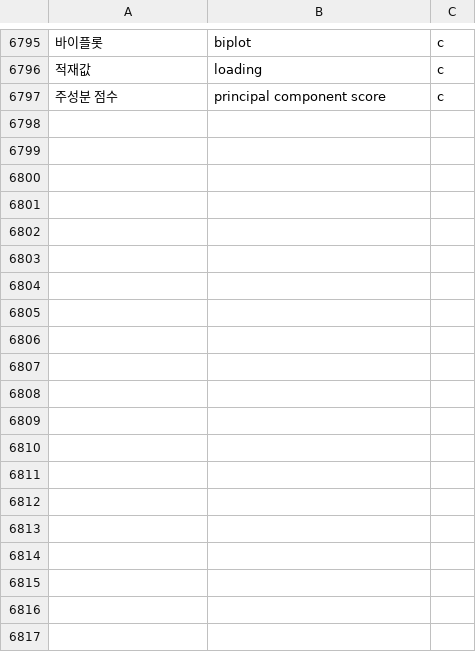
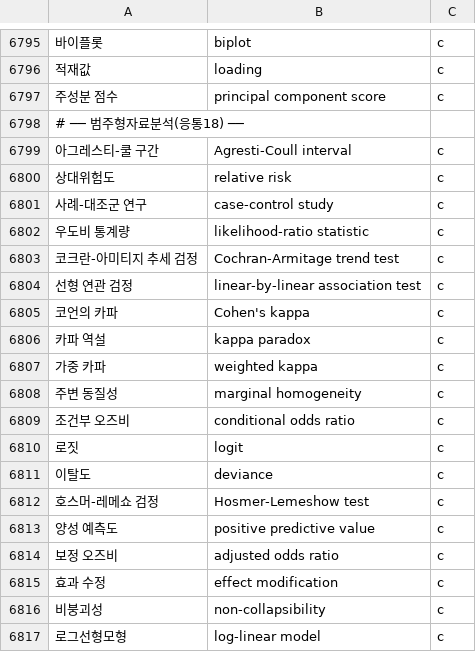
Before and after one commit to radix24/namunnip-textbook-univ, a TSV file: curricula/univ-terms.tsv, drawn as a sheet; only a part is shown, gaps mark what is left out; the diff covers the shown part only; the diff names each change by its address in the sheet, - before the commit and + after, or states it on an @@ line.

```diff
--- a/curricula/univ-terms.tsv
+++ b/curricula/univ-terms.tsv
+row 6798: # ── 범주형자료분석(응통18) ──
+row 6799: 아그레스티-쿨 구간 | Agresti-Coull interval | c
+row 6800: 상대위험도 | relative risk | c
+row 6801: 사례-대조군 연구 | case-control study | c
+row 6802: 우도비 통계량 | likelihood-ratio statistic | c
+row 6803: 코크란-아미티지 추세 검정 | Cochran-Armitage trend test | c
+row 6804: 선형 연관 검정 | linear-by-linear association test | c
+row 6805: 코언의 카파 | Cohen's kappa | c
+row 6806: 카파 역설 | kappa paradox | c
+row 6807: 가중 카파 | weighted kappa | c
+row 6808: 주변 동질성 | marginal homogeneity | c
+row 6809: 조건부 오즈비 | conditional odds ratio | c
+row 6810: 로짓 | logit | c
+row 6811: 이탈도 | deviance | c
+row 6812: 호스머-레메쇼 검정 | Hosmer-Lemeshow test | c
+row 6813: 양성 예측도 | positive predictive value | c
+row 6814: 보정 오즈비 | adjusted odds ratio | c
+row 6815: 효과 수정 | effect modification | c
+row 6816: 비붕괴성 | non-collapsibility | c
+row 6817: 로그선형모형 | log-linear model | c
```
Also changed, not shown: 15 added rows elsewhere in this file, 20 other files.
